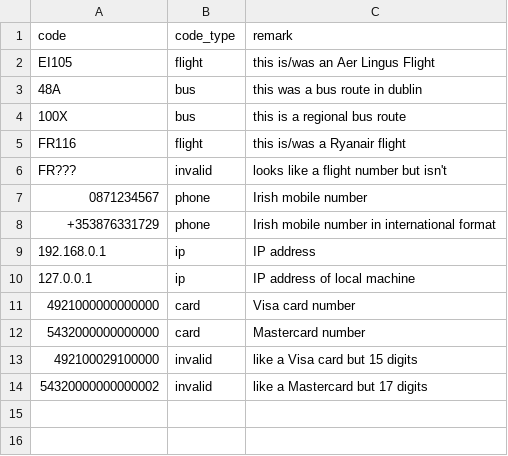
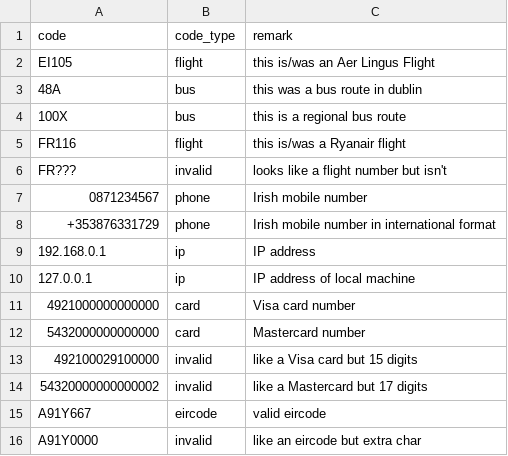
Before and after one commit to peadargrant/data_architecture, a CSV file: s2w07_regex/regex_data.csv, drawn as a sheet; the diff names each change by its address in the sheet, - before the commit and + after, or states it on an @@ line.

Commit message:
eircode

```diff
--- a/s2w07_regex/regex_data.csv
+++ b/s2w07_regex/regex_data.csv
+row 15: A91Y667 | eircode | valid eircode
+row 16: A91Y0000 | invalid | like an eircode but extra char
```
